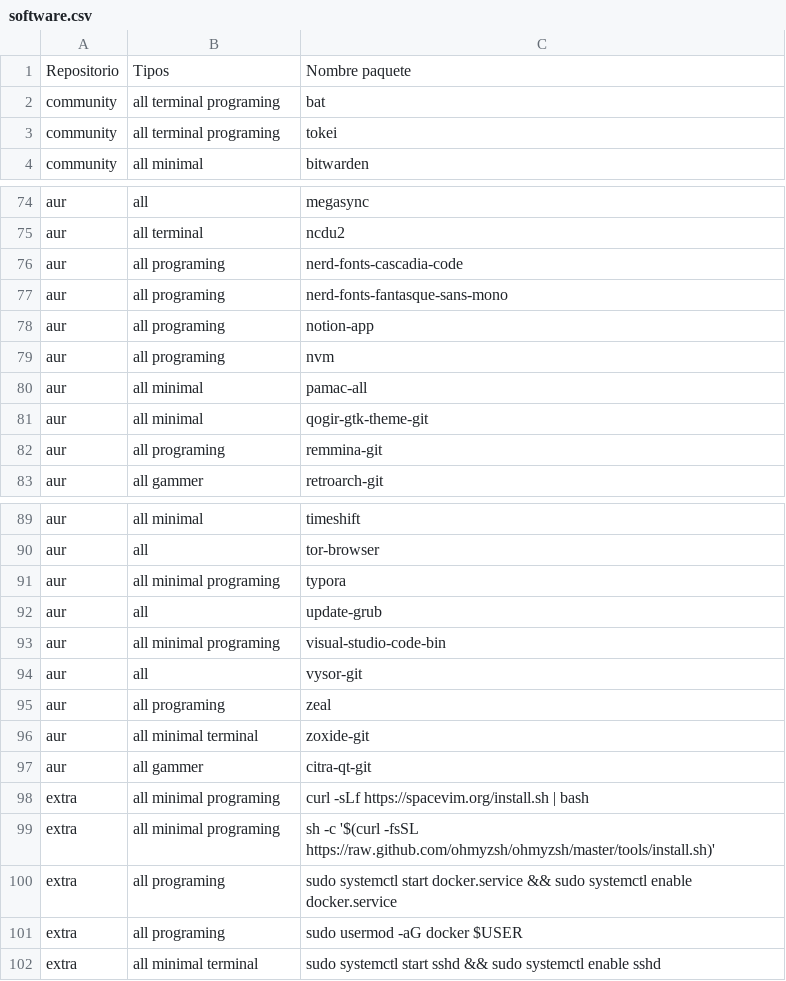
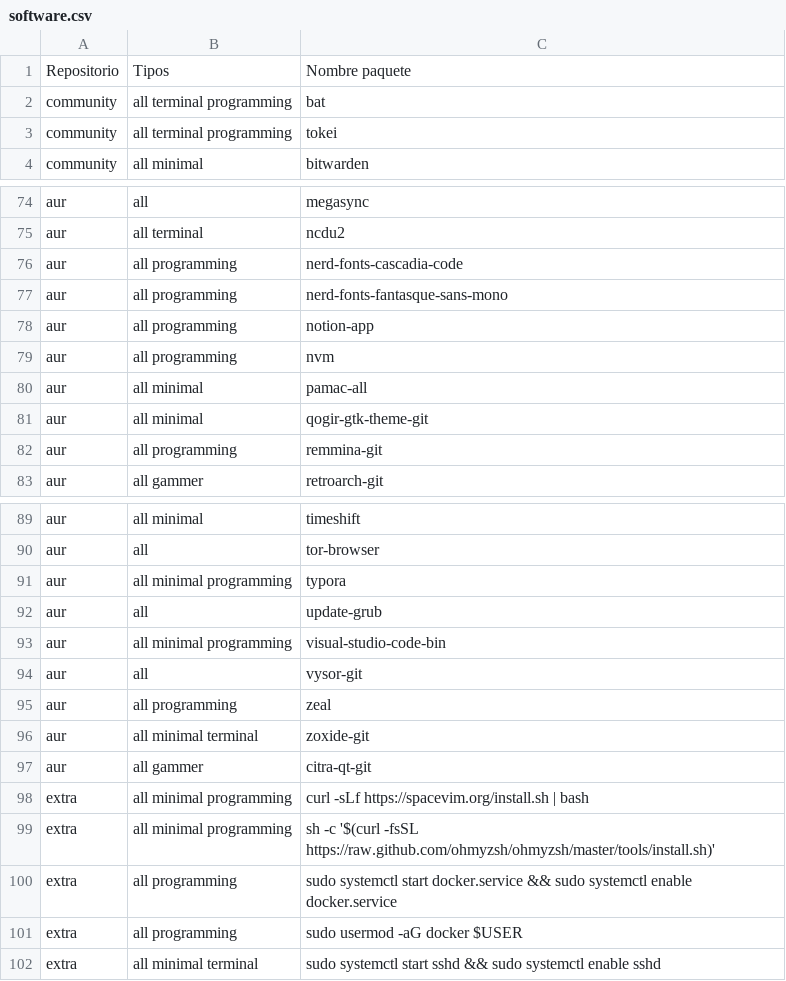
Before and after one commit to AlbertoVf/arco-install, a CSV file: software/software.csv, drawn as a sheet; only a part is shown, gaps mark what is left out; the diff covers the shown part only.

```diff
--- a/software/software.csv
+++ b/software/software.csv
@@ -1,4 +1,4 @@
 Repositorio ;Tipos                   ;Nombre paquete                                                                       ;
-community   ;all terminal programing ;bat                                                                                  ;
-community   ;all terminal programing ;tokei                                                                                ;
+community   ;all terminal programming ;bat                                                                                  ;
+community   ;all terminal programming ;tokei                                                                                ;
 community   ;all minimal             ;bitwarden                                                                            ;
@@ -75,9 +75,9 @@ aur         ;all                     ;megasync
 aur         ;all terminal            ;ncdu2                                                                                ;
-aur         ;all programing          ;nerd-fonts-cascadia-code                                                             ;
-aur         ;all programing          ;nerd-fonts-fantasque-sans-mono                                                       ;
-aur         ;all programing          ;notion-app                                                                           ;
-aur         ;all programing          ;nvm                                                                                  ;
+aur         ;all programming          ;nerd-fonts-cascadia-code                                                             ;
+aur         ;all programming          ;nerd-fonts-fantasque-sans-mono                                                       ;
+aur         ;all programming          ;notion-app                                                                           ;
+aur         ;all programming          ;nvm                                                                                  ;
 aur         ;all minimal             ;pamac-all                                                                            ;
 aur         ;all minimal             ;qogir-gtk-theme-git                                                                  ;
-aur         ;all programing          ;remmina-git                                                                          ;
+aur         ;all programming          ;remmina-git                                                                          ;
 aur         ;all gammer              ;retroarch-git                                                                        ;
@@ -90,13 +90,13 @@ aur         ;all minimal             ;timeshift
 aur         ;all                     ;tor-browser                                                                          ;
-aur         ;all minimal programing  ;typora                                                                               ;
+aur         ;all minimal programming  ;typora                                                                               ;
 aur         ;all                     ;update-grub                                                                          ;
-aur         ;all minimal programing  ;visual-studio-code-bin                                                               ;
+aur         ;all minimal programming  ;visual-studio-code-bin                                                               ;
 aur         ;all                     ;vysor-git                                                                            ;
-aur         ;all programing          ;zeal                                                                                 ;
+aur         ;all programming          ;zeal                                                                                 ;
 aur         ;all minimal terminal    ;zoxide-git                                                                           ;
 aur         ;all gammer              ;citra-qt-git                                                                         ;
-extra       ;all minimal programing  ;curl -sLf https://spacevim.org/install.sh | bash                                     ;
-extra       ;all minimal programing  ;sh -c '$(curl -fsSL https://raw.github.com/ohmyzsh/ohmyzsh/master/tools/install.sh)' ;
-extra       ;all programing          ;sudo systemctl start docker.service && sudo systemctl enable docker.service          ;
-extra       ;all programing          ;sudo usermod -aG docker $USER                                                        ;
+extra       ;all minimal programming  ;curl -sLf https://spacevim.org/install.sh | bash                                     ;
+extra       ;all minimal programming  ;sh -c '$(curl -fsSL https://raw.github.com/ohmyzsh/ohmyzsh/master/tools/install.sh)' ;
+extra       ;all programming          ;sudo systemctl start docker.service && sudo systemctl enable docker.service          ;
+extra       ;all programming          ;sudo usermod -aG docker $USER                                                        ;
 extra       ;all minimal terminal    ;sudo systemctl start sshd && sudo systemctl enable sshd                              ;
```
Also changed, not shown: 11 edited cells elsewhere in this file, 3 other files.
